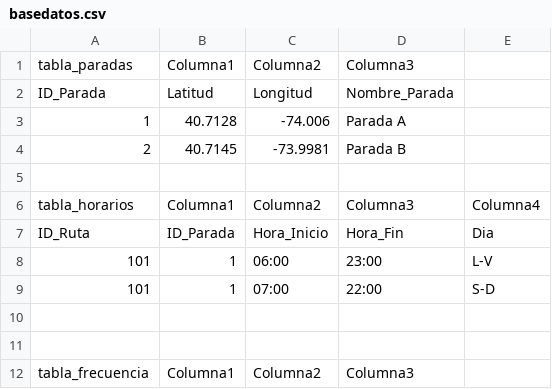
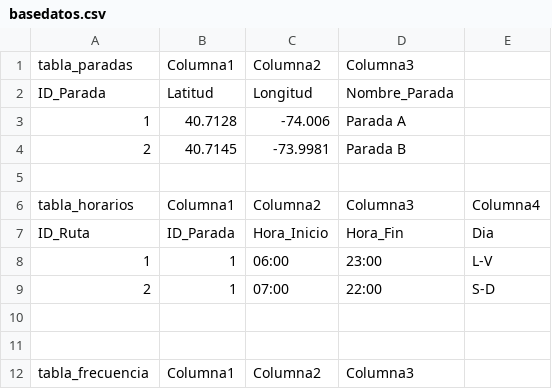
Before and after one commit to djmaxis/LeviFragance, a CSV file: basedatos.csv, drawn as a sheet; only a part is shown.

Commit message:
Add files via upload

```diff
--- a/basedatos.csv
+++ b/basedatos.csv
@@ -7,4 +7,4 @@ tabla_horarios,Columna1,Columna2,Columna3,Columna4
 ID_Ruta,ID_Parada,Hora_Inicio,Hora_Fin,Dia
-101,1,06:00,23:00,L-V
-101,1,07:00,22:00,S-D
+1,1,06:00,23:00,L-V
+2,1,07:00,22:00,S-D
 ,,,,
```
